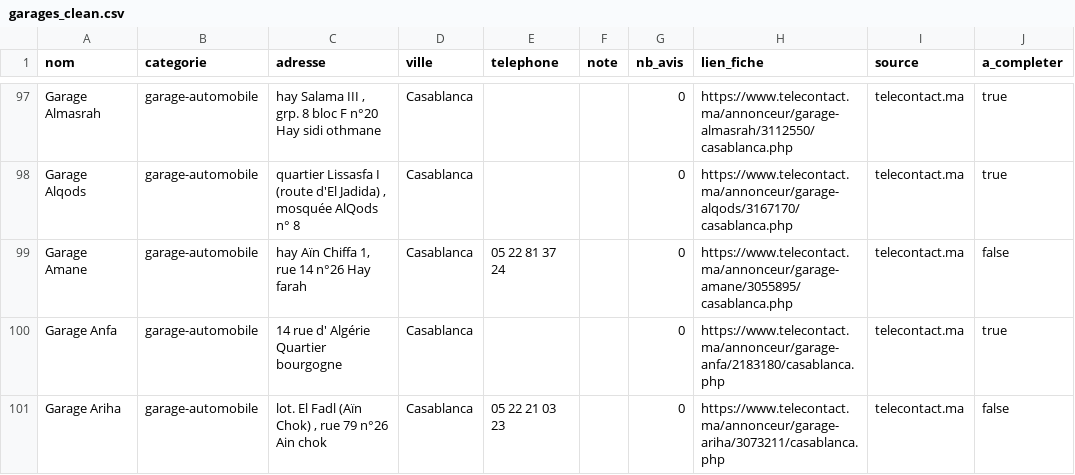
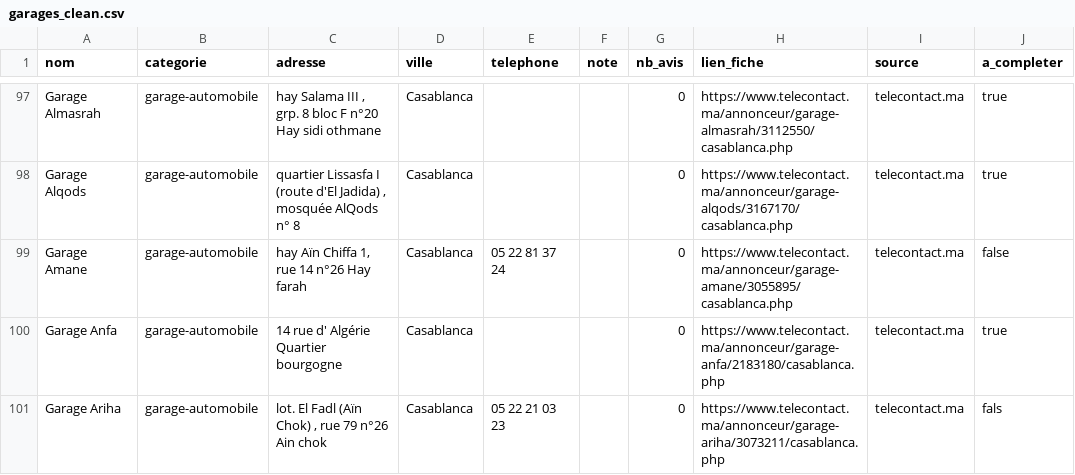
Before and after one commit to fahan860/AutoPlus-Maroc, a CSV file: data/scraping/garages_clean.csv, drawn as a sheet; only a part is shown, gaps mark what is left out.

```diff
--- a/data/scraping/garages_clean.csv
+++ b/data/scraping/garages_clean.csv
@@ -100,2 +100,2 @@ Garage Amane,garage-automobile,"hay Aïn Chiffa 1, rue 14 n°26 Hay farah",Casab
 Garage Anfa,garage-automobile,14 rue d' Algérie Quartier bourgogne,Casablanca,,,0,https://www.telecontact.ma/annonceur/garage-anfa/2183180/casablanca.php,telecontact.ma,true
-Garage Ariha,garage-automobile,"lot. El Fadl (Aïn Chok) , rue 79 n°26 Ain chok",Casablanca,05 22 21 03 23,,0,https://www.telecontact.ma/annonceur/garage-ariha/3073211/casablanca.php,telecontact.ma,false
+Garage Ariha,garage-automobile,"lot. El Fadl (Aïn Chok) , rue 79 n°26 Ain chok",Casablanca,05 22 21 03 23,,0,https://www.telecontact.ma/annonceur/garage-ariha/3073211/casablanca.php,telecontact.ma,fals
```
Also changed, not shown: 1 other file.
